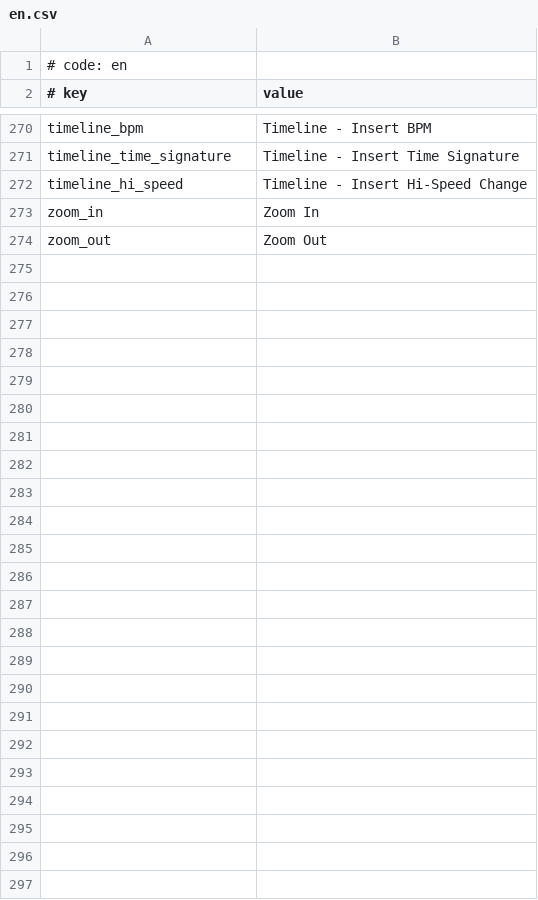
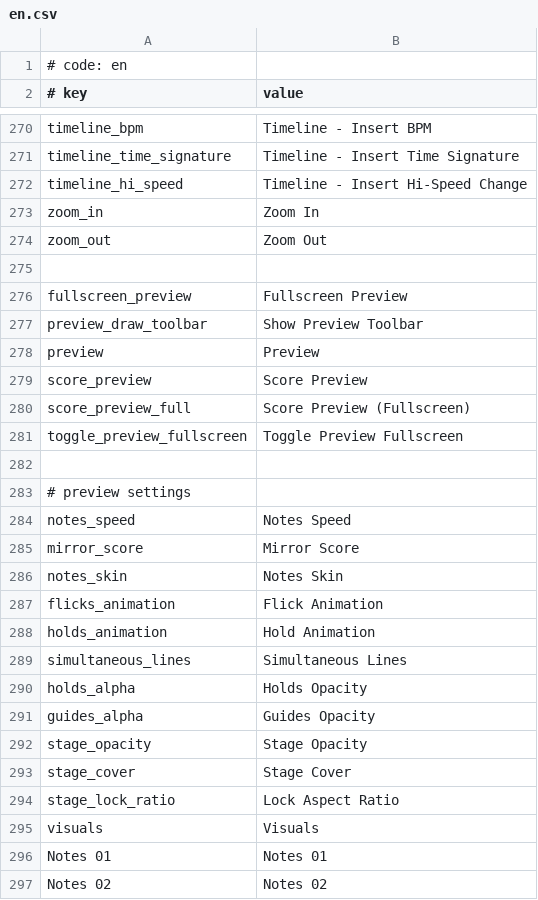
Before and after one commit to rodneykeilson/MikuMikuWorldEX, a CSV file: MikuMikuWorld/res/i18n/en.csv, drawn as a sheet; only a part is shown, gaps mark what is left out; the diff names each change by its address in the sheet, - before the commit and + after, or states it on an @@ line.

Commit message:
feat: add tempo sync and localization for preview
- Update Tempo for preview timing calculations
- Add English localization strings for preview UI

```diff
--- a/MikuMikuWorld/res/i18n/en.csv
+++ b/MikuMikuWorld/res/i18n/en.csv
+row 275: (empty)
+row 276: fullscreen_preview | Fullscreen Preview
+row 277: preview_draw_toolbar | Show Preview Toolbar
+row 278: preview | Preview
+row 279: score_preview | Score Preview
+row 280: score_preview_full | Score Preview (Fullscreen)
+row 281: toggle_preview_fullscreen | Toggle Preview Fullscreen
+row 282: (empty)
+row 283: # preview settings
+row 284: notes_speed | Notes Speed
+row 285: mirror_score | Mirror Score
+row 286: notes_skin | Notes Skin
+row 287: flicks_animation | Flick Animation
+row 288: holds_animation | Hold Animation
+row 289: simultaneous_lines | Simultaneous Lines
+row 290: holds_alpha | Holds Opacity
+row 291: guides_alpha | Guides Opacity
+row 292: stage_opacity | Stage Opacity
+row 293: stage_cover | Stage Cover
+row 294: stage_lock_ratio | Lock Aspect Ratio
+row 295: visuals | Visuals
+row 296: Notes 01 | Notes 01
+row 297: Notes 02 | Notes 02
```
Also changed, not shown: 2 other files.
